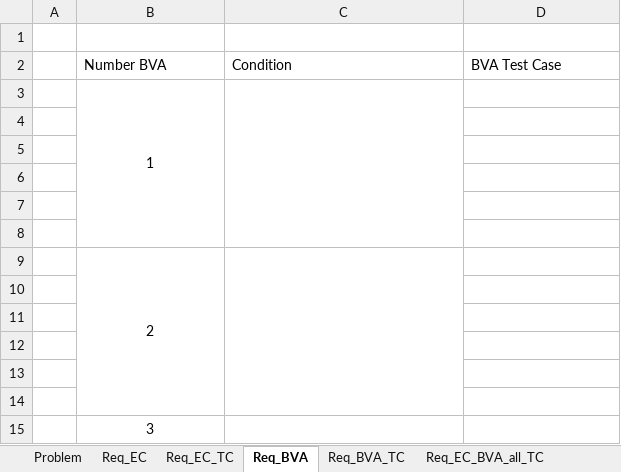
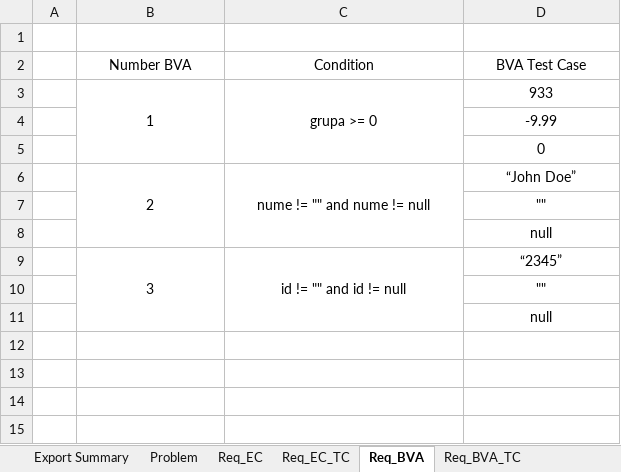
Before and after one commit to iuliagroza/SSVV-deliverables, an Excel workbook: Lab2/take-home/Lab02_BBT_Form.xlsx, sheet Req_BVA, drawn as a sheet; values as stored, in another font and other column widths than the file's, no borders; charts and pictures not drawn; removed rows and columns are numbered as before the commit, all else as after; the diff names each change by its address in the sheet, - before the commit and + after, or states it on an @@ line.

```diff
--- a/Lab2/take-home/Lab02_BBT_Form.xlsx (sheet Req_BVA)
+++ b/Lab2/take-home/Lab02_BBT_Form.xlsx (sheet Req_BVA)
+sheet tab: Export Summary
-B2:D2 alignment: left
+B2:D2 alignment: center
-row 3:  | 1
-row 3: (empty)
+row 3:  | 1 | grupa >= 0 | 933
+B3:B5 merged
+C3:C5 merged
-D4 (BVA Test Case): (empty)
+D4 (BVA Test Case): -9.99
-D5 (BVA Test Case): (empty)
+D5 (BVA Test Case): 0
-row 6: (empty)
+row 6:  | 2 | nume != "" and nume != null | “John Doe”
+B6:B8 merged
+C6:C8 merged
-D7 (BVA Test Case): (empty)
+D7 (BVA Test Case): ""
-row 9:  | 2
-D8 (BVA Test Case): (empty)
+D8 (BVA Test Case): null
-row 9: (empty)
+row 9:  | 3 | id != "" and id != null | “2345”
+B9:B11 merged
+C9:C11 merged
-D10 (BVA Test Case): (empty)
+D10 (BVA Test Case): ""
-D11 (BVA Test Case): (empty)
+D11 (BVA Test Case): null
-row 14: (empty)
-row 15:  | 3
```
Also changed, not shown: sheet Req_EC_BVA_all_TC, sheet Req_EC_TC, sheet Req_BVA_TC, sheet Req_EC, sheet Statistics_Req_, sheet Problem, charts or pictures, 1 other file.
